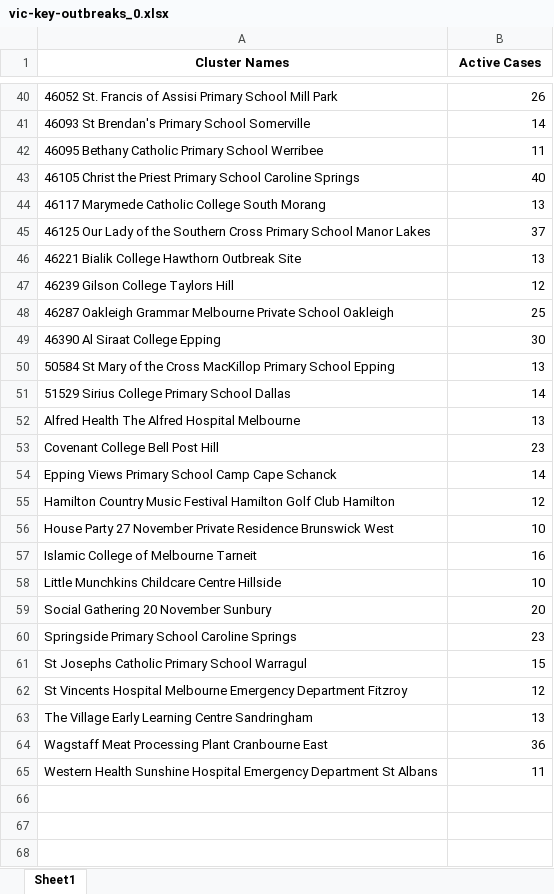
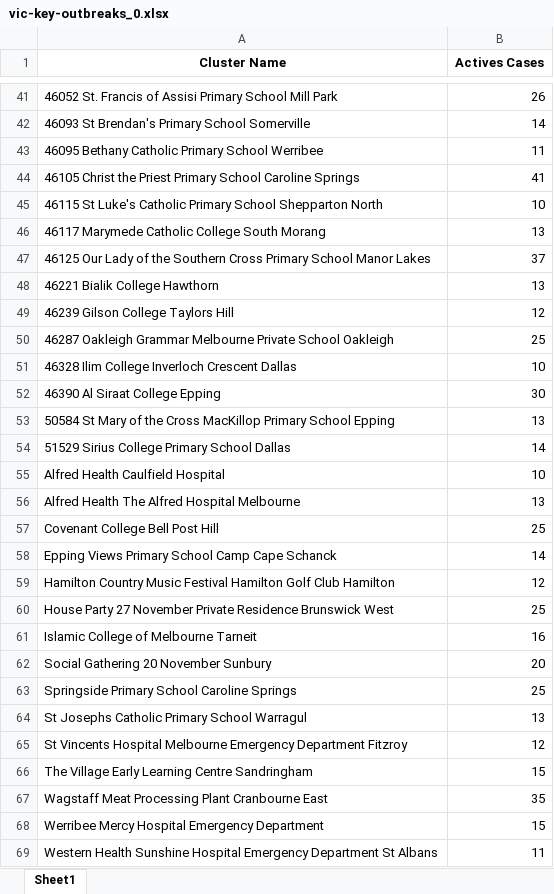
Before and after one commit to Mike-Honey/covid-19-outbreak-paths, an Excel workbook: vic-key-outbreaks_0.xlsx, sheet Sheet1, drawn as a sheet; only a part is shown, gaps mark what is left out; values as stored, in another font and other column widths than the file's, no borders; removed rows and columns are numbered as before the commit, all else as after; the diff covers the shown part only; the diff names each change by its address in the sheet, - before the commit and + after, or states it on an @@ line.

```diff
--- a/vic-key-outbreaks_0.xlsx (sheet Sheet1)
+++ b/vic-key-outbreaks_0.xlsx (sheet Sheet1)
-A1: Cluster Names
+A1: Cluster Name
-B1: Active Cases
+B1: Actives Cases
-B44 (Actives Cases): 40
+B44 (Actives Cases): 41
+row 45: 46115 St Luke's Catholic Primary School Shepparton North | 10
-A48 (Cluster Name): 46221 Bialik College Hawthorn Outbreak Site
+A48 (Cluster Name): 46221 Bialik College Hawthorn
+row 51: 46328 Ilim College Inverloch Crescent Dallas | 10
+row 55: Alfred Health Caulfield Hospital | 10
-B57 (Actives Cases): 23
+B57 (Actives Cases): 25
-B60 (Actives Cases): 10
+B60 (Actives Cases): 25
-row 58: Little Munchkins Childcare Centre Hillside | 10
-B63 (Actives Cases): 23
+B63 (Actives Cases): 25
-B64 (Actives Cases): 15
+B64 (Actives Cases): 13
-B66 (Actives Cases): 13
+B66 (Actives Cases): 15
-B67 (Actives Cases): 36
+B67 (Actives Cases): 35
+row 68: Werribee Mercy Hospital Emergency Department | 15
```
Also changed, not shown: 4 added rows, 3 removed rows and 16 edited cells elsewhere in this sheet, vic-key-outbreaks_archive.xlsx.
